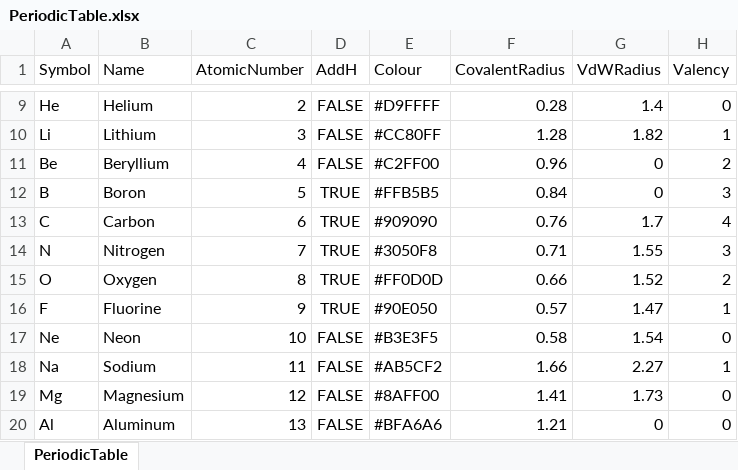
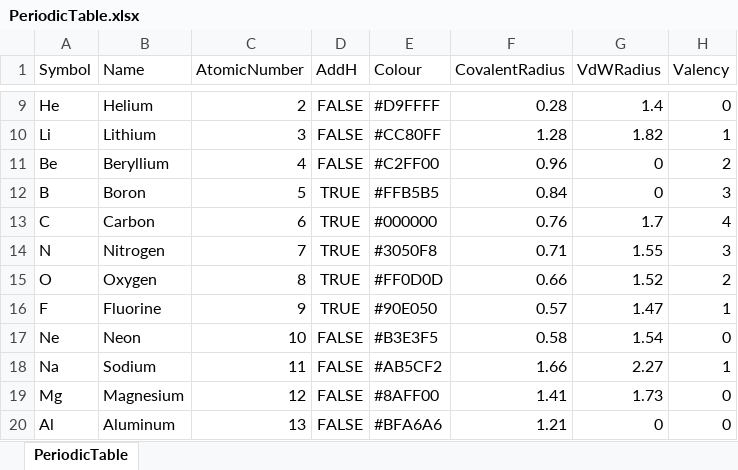
Before and after one commit to Chem4Word/Version3-1, an Excel workbook: src/Chemistry/Chem4Word.Model2/Resources/PeriodicTable.xlsx, sheet PeriodicTable, drawn as a sheet; only a part is shown, gaps mark what is left out; values as stored, in another font and other column widths than the file's, no borders; the diff names each change by its address in the sheet, - before the commit and + after, or states it on an @@ line.

```diff
--- a/src/Chemistry/Chem4Word.Model2/Resources/PeriodicTable.xlsx (sheet PeriodicTable)
+++ b/src/Chemistry/Chem4Word.Model2/Resources/PeriodicTable.xlsx (sheet PeriodicTable)
-E13 (Colour): #909090
+E13 (Colour): #000000
```
Also changed, not shown: 9 other files.
